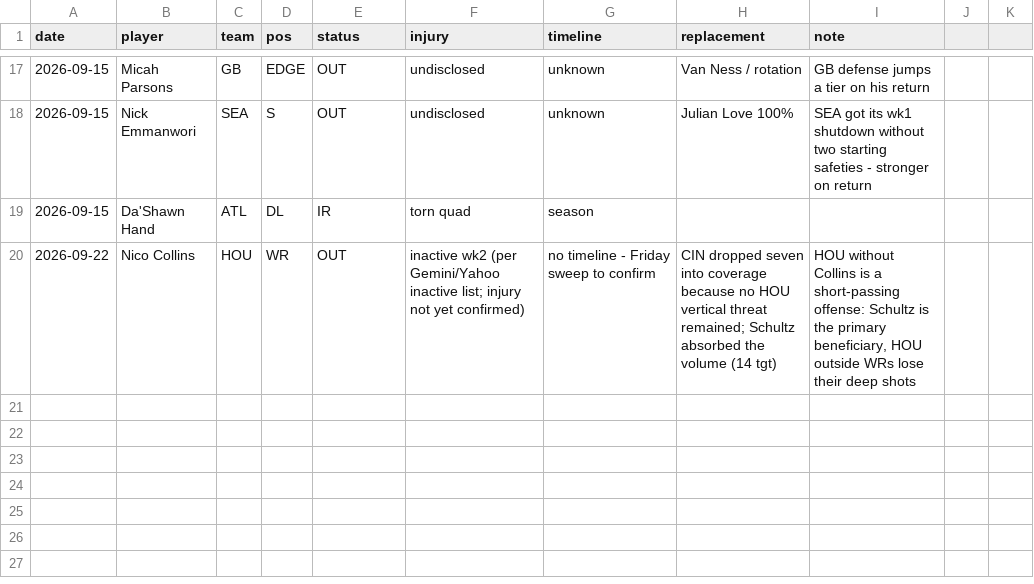
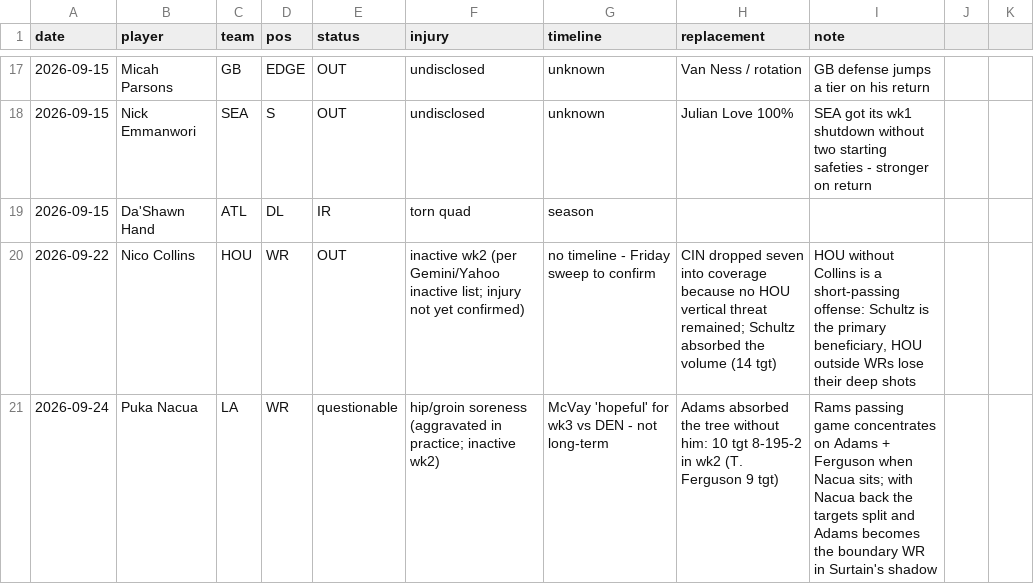
Before and after one commit to Joshua-Hsu/Fantasy-Football, a CSV file: injuries.csv, drawn as a sheet; only a part is shown, gaps mark what is left out.

```diff
--- a/injuries.csv
+++ b/injuries.csv
@@ -20 +20,2 @@ date,player,team,pos,status,injury,timeline,replacement,note
 2026-09-22,Nico Collins,HOU,WR,OUT,inactive wk2 (per Gemini/Yahoo inactive list; injury not yet confirmed),no timeline - Friday sweep to confirm,"CIN dropped seven into coverage because no HOU vertical threat remained; Schultz absorbed the volume (14 tgt)","HOU without Collins is a short-passing offense: Schultz is the primary beneficiary, HOU outside WRs lose their deep shots"
+2026-09-24,Puka Nacua,LA,WR,questionable,hip/groin soreness (aggravated in practice; inactive wk2),McVay 'hopeful' for wk3 vs DEN - not long-term,Adams absorbed the tree without him: 10 tgt 8-195-2 in wk2 (T. Ferguson 9 tgt),"Rams passing game concentrates on Adams + Ferguson when Nacua sits; with Nacua back the targets split and Adams becomes the boundary WR in Surtain's shadow"
```
Also changed, not shown: decisions.csv, 2 other files.
